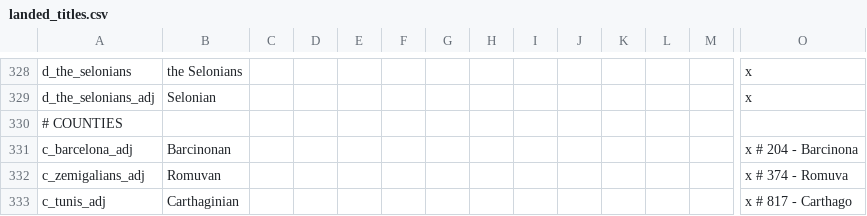
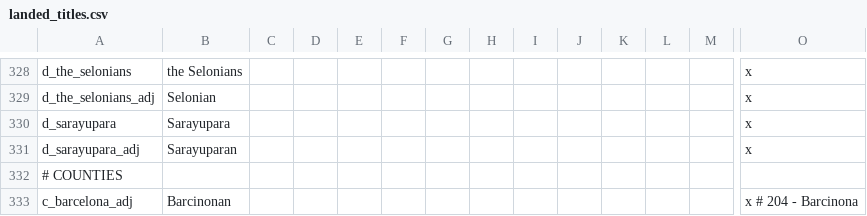
Before and after one commit to darkgamma/erebos-mod, a CSV file: localisation/landed_titles.csv, drawn as a sheet; only a part is shown, gaps mark what is left out; the shorter side is filled out with more unchanged rows; rows hold the shown columns only; the diff names each change by its address in the sheet, - before the commit and + after, or states it on an @@ line.

```diff
--- a/localisation/landed_titles.csv
+++ b/localisation/landed_titles.csv
+row 330: d_sarayupara | Sarayupara |  |  |  |  |  |  |  |  |  |  |  | x
+row 331: d_sarayupara_adj | Sarayuparan |  |  |  |  |  |  |  |  |  |  |  | x
```
